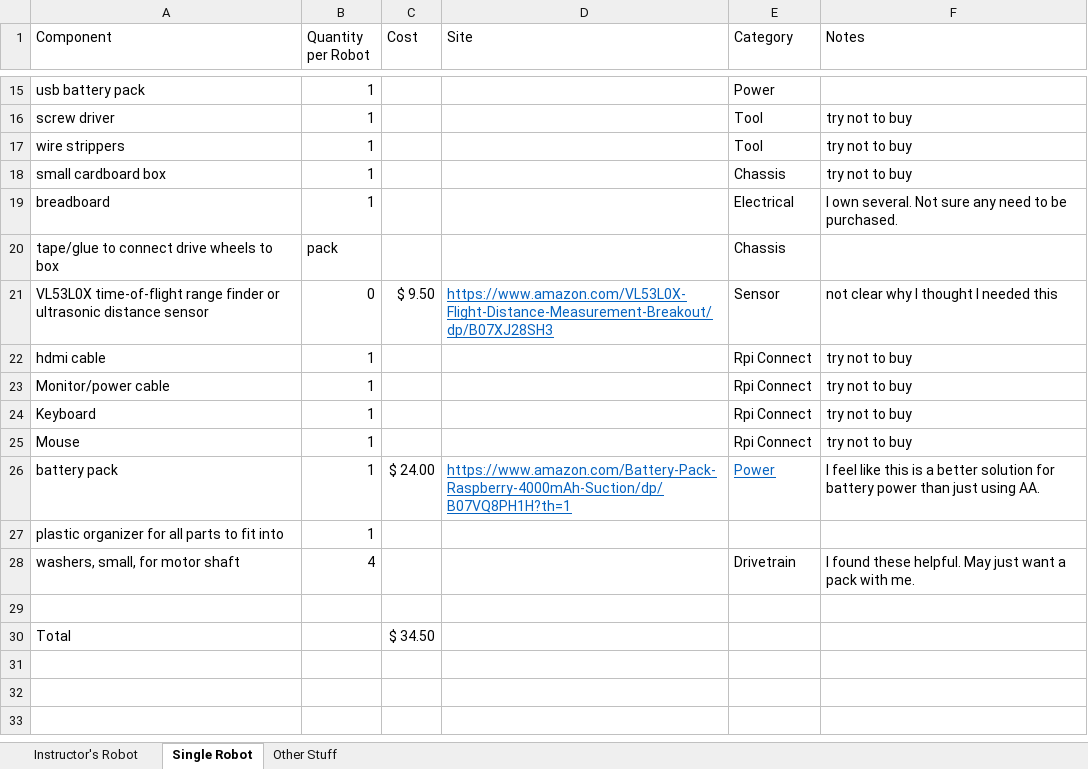
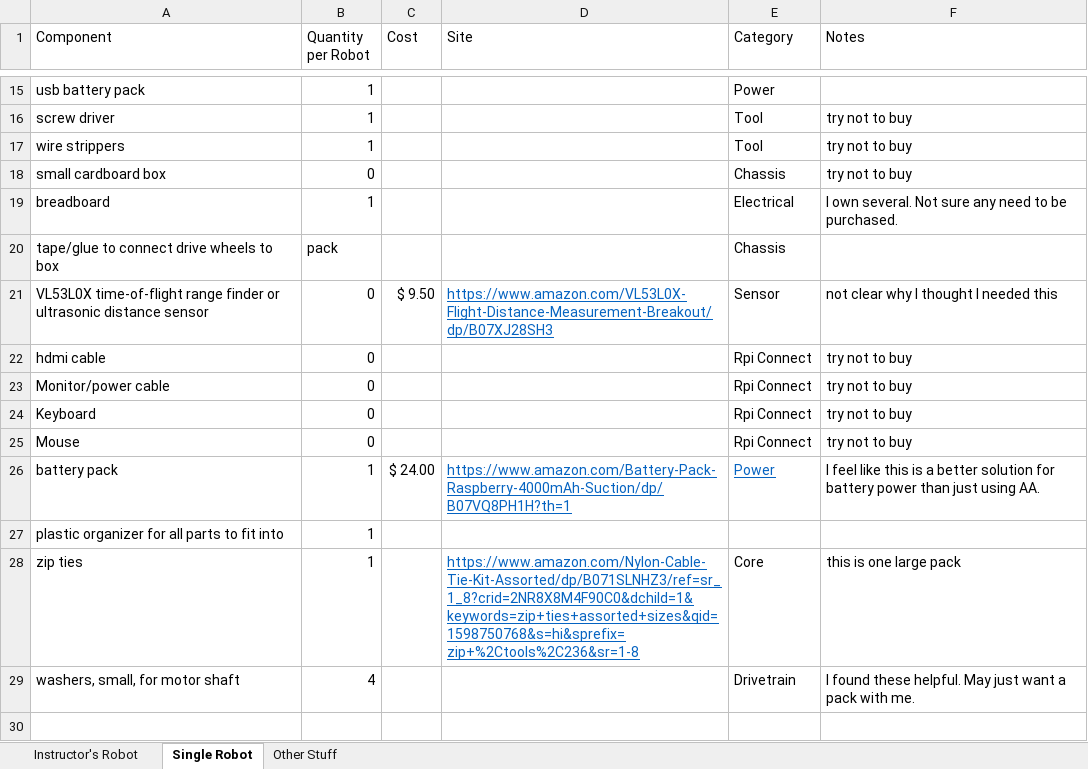
Before and after one commit to buffetboy2001/ccr_robotics_fall_2020, an Excel workbook: resources/component_sheet.xlsx, sheet Single Robot, drawn as a sheet; only a part is shown, gaps mark what is left out; the shorter side is filled out with more unchanged rows; values as stored, in another font and other column widths than the file's, no borders; table styles not drawn; the diff names each change by its address in the sheet, - before the commit and + after, or states it on an @@ line.

```diff
--- a/resources/component_sheet.xlsx (sheet Single Robot)
+++ b/resources/component_sheet.xlsx (sheet Single Robot)
-B18 (Quantity per Robot): 1
+B18 (Quantity per Robot): 0
-B22:B25 (Quantity per Robot): 1
+B22:B25 (Quantity per Robot): 0
+row 28: zip ties | 1 |  | https://www.amazon.com/Nylon-Cable-Tie-Kit-Assorted/dp/B071SLNHZ3/ref=sr_1_8?crid=2NR8X8M4F90C0&dchild=1&keywords=zip+ties+assorted+sizes&qid=1598750768&s=hi&sprefix=zip+%2Ctools%2C236&sr=1-8 | Core | this is one large pack
```
Also changed, not shown: 12 other files.
